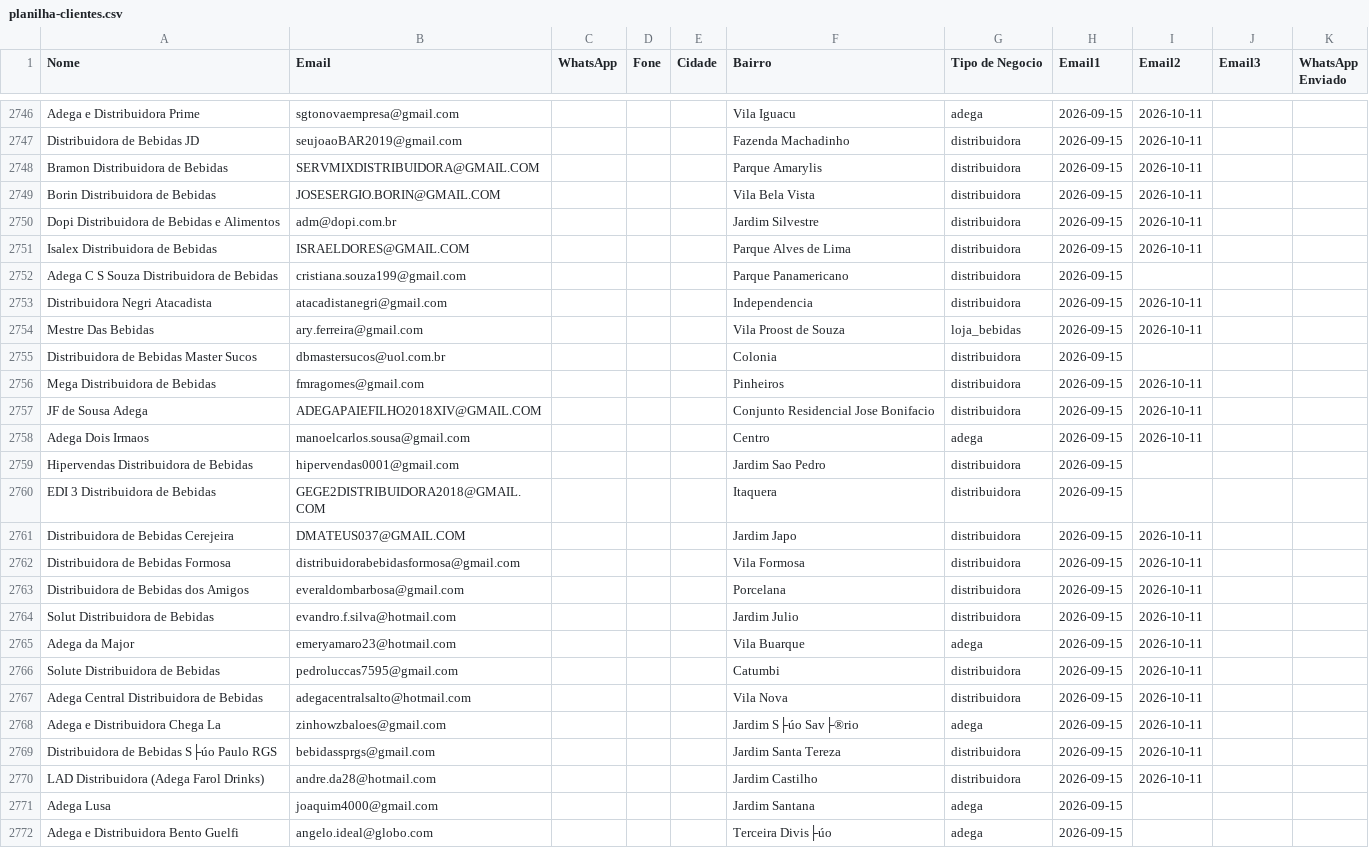
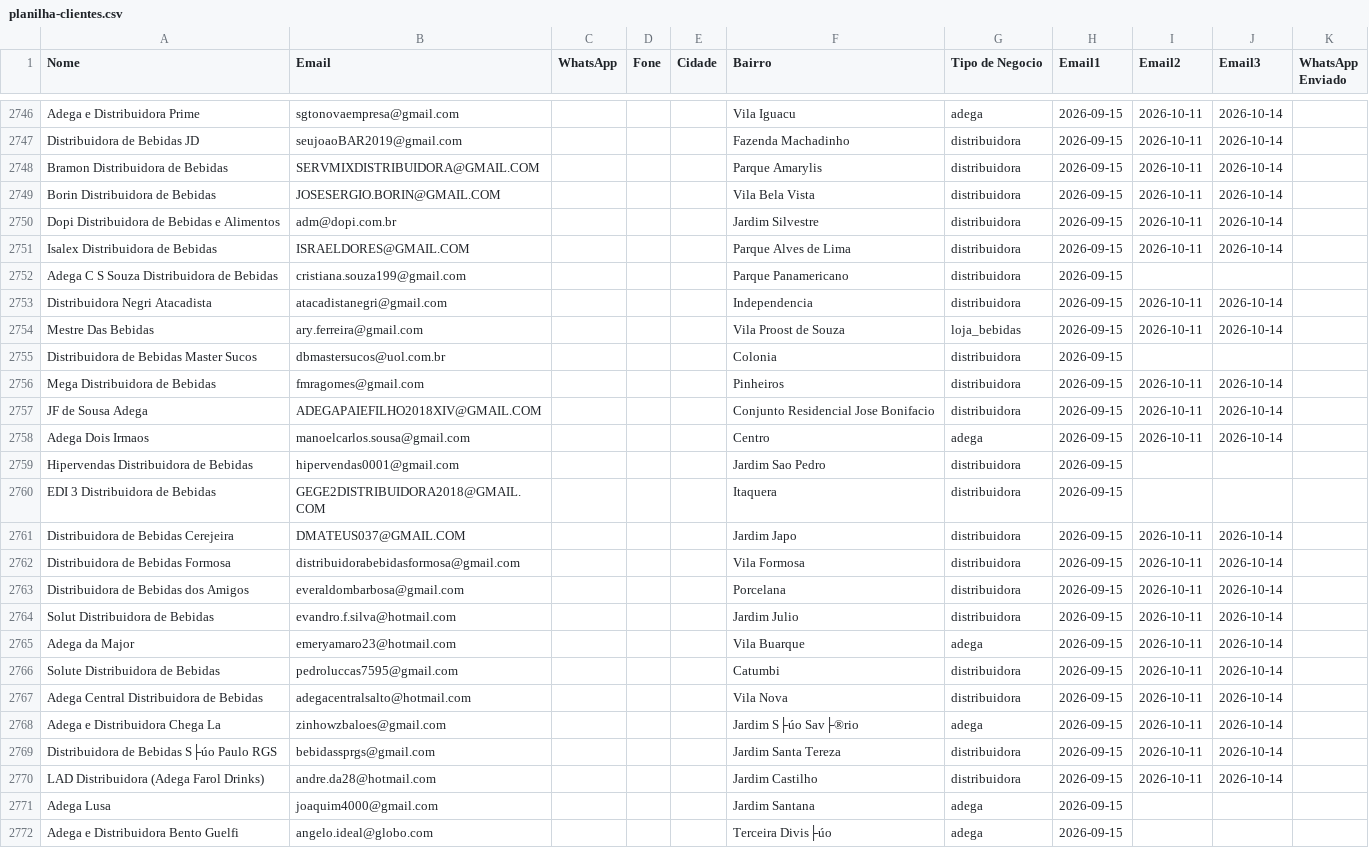
Before and after one commit to gustavorotatori-svg/Pindorama, a CSV file: planilha-clientes.csv, drawn as a sheet; only a part is shown, gaps mark what is left out; the diff covers the shown part only; the diff names each change by its address in the sheet, - before the commit and + after, or states it on an @@ line.

```diff
--- a/planilha-clientes.csv
+++ b/planilha-clientes.csv
-J2746:J2751 (Email3): (empty)
+J2746:J2751 (Email3): 2026-10-14
-J2753:J2754 (Email3): (empty)
+J2753:J2754 (Email3): 2026-10-14
-J2756:J2758 (Email3): (empty)
+J2756:J2758 (Email3): 2026-10-14
-J2761:J2770 (Email3): (empty)
+J2761:J2770 (Email3): 2026-10-14
```
Also changed, not shown: 73 edited cells elsewhere in this file, 2 other files.
